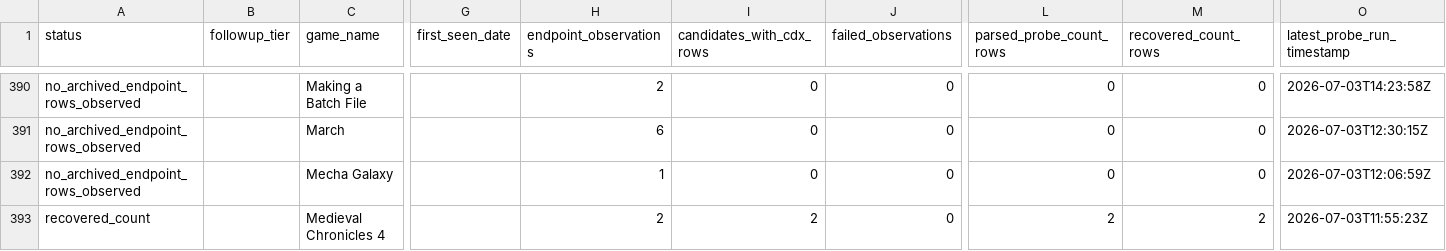
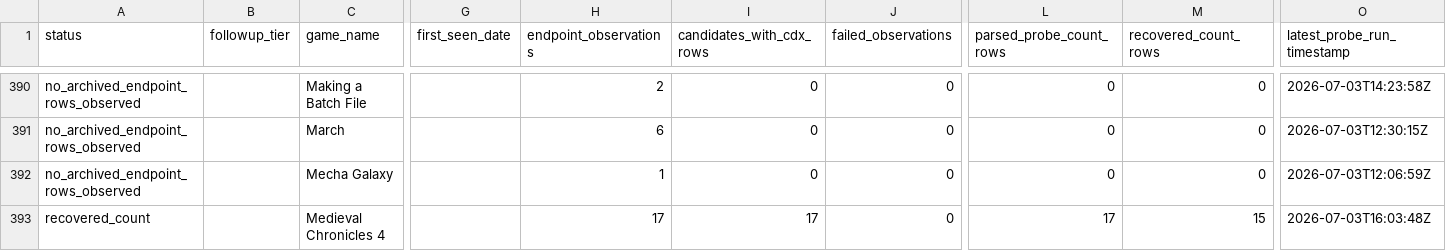
Before and after one commit to DataViking-Tech/kongregate-plays-data, a CSV file: data/processed/count_source_probe_game_status.csv, drawn as a sheet; only a part is shown, gaps mark what is left out; the diff covers the shown part only; the diff names each change by its address in the sheet, - before the commit and + after, or states it on an @@ line.

Commit message:
Publish checkpoint 253 endpoint samples

```diff
--- a/data/processed/count_source_probe_game_status.csv
+++ b/data/processed/count_source_probe_game_status.csv
-H393 (endpoint_observations): 2
+H393 (endpoint_observations): 17
-I393 (candidates_with_cdx_rows): 2
+I393 (candidates_with_cdx_rows): 17
-L393 (parsed_probe_count_rows): 2
+L393 (parsed_probe_count_rows): 17
-M393 (recovered_count_rows): 2
+M393 (recovered_count_rows): 15
-O393 (latest_probe_run_timestamp): 2026-07-03T11:55:23Z
+O393 (latest_probe_run_timestamp): 2026-07-03T16:03:48Z
```
Also changed, not shown: 33 edited cells elsewhere in this file, data/processed/catalog_history_priorities.csv, data/processed/coverage_by_year.csv, 29 other files.
